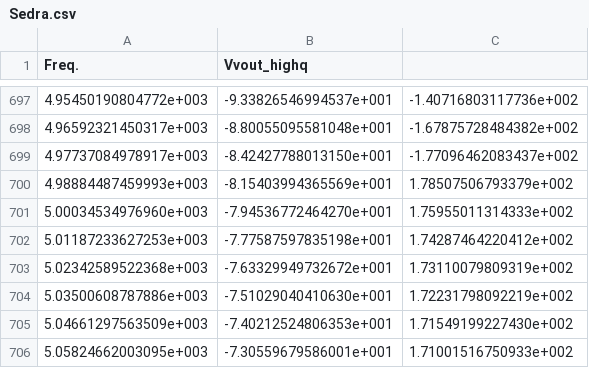
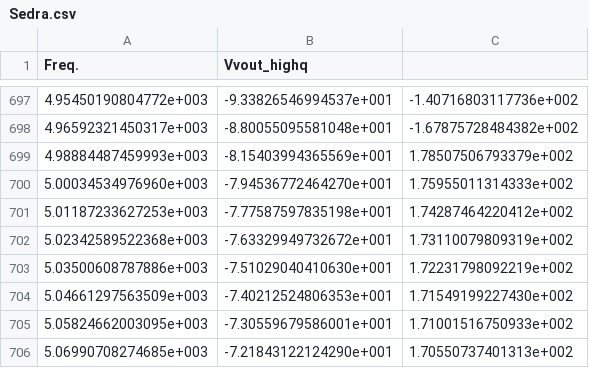
Before and after one commit to mregueira/InformesTC, a CSV file: TP5/EJ3/Matlab/Sedra.csv, drawn as a sheet; only a part is shown, gaps mark what is left out; the shorter side is filled out with more unchanged rows; the diff names each change by its address in the sheet, - before the commit and + after, or states it on an @@ line.

```diff
--- a/TP5/EJ3/Matlab/Sedra.csv
+++ b/TP5/EJ3/Matlab/Sedra.csv
-row 699: 4.97737084978917e+003 | -8.42427788013150e+001 | -1.77096462083437e+002
```
Also changed, not shown: 30 other files.
